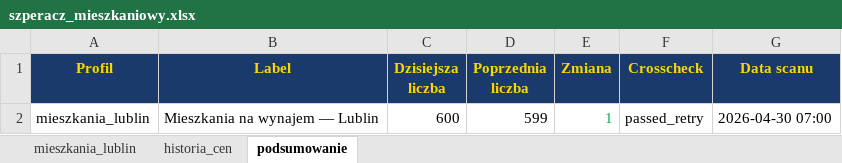
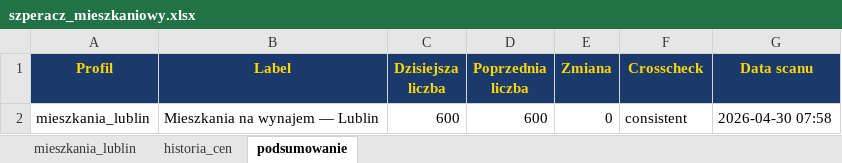
Before and after one commit to Bonaventura-EW/SZPERACZ-MIESZKANIOWY, an Excel workbook: data/szperacz_mieszkaniowy.xlsx, sheet podsumowanie, drawn as a sheet; values as stored, in another font and other column widths than the file's, no borders; the diff names each change by its address in the sheet, - before the commit and + after, or states it on an @@ line.

```diff
--- a/data/szperacz_mieszkaniowy.xlsx (sheet podsumowanie)
+++ b/data/szperacz_mieszkaniowy.xlsx (sheet podsumowanie)
-D2 (Poprzednia liczba): 599
+D2 (Poprzednia liczba): 600
-E2 (Zmiana): 1
+E2 (Zmiana): 0
-E2 text colour: #00B050
+E2 text colour: black
-F2 (Crosscheck): passed_retry
+F2 (Crosscheck): consistent
-G2 (Data scanu): 2026-04-30 07:00
+G2 (Data scanu): 2026-04-30 07:58
```
Also changed, not shown: sheet mieszkania_lublin, sheet historia_cen, 1 other file.
